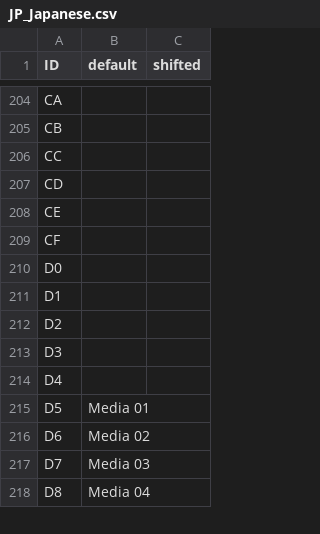
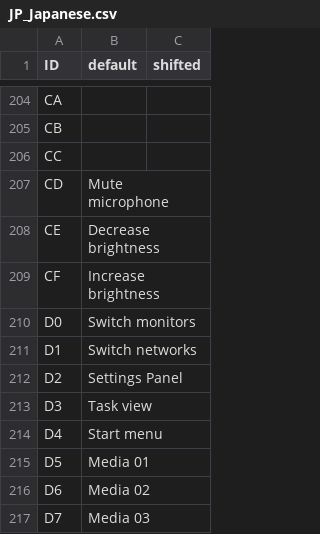
Before and after one commit to haborite/ku1255-firmware-modifier, a CSV file: logical_layouts/JP_Japanese.csv, drawn as a sheet; only a part is shown, gaps mark what is left out; the shorter side is filled out with more unchanged rows.

Commit message:
Add function keys to logical layouts

```diff
--- a/logical_layouts/JP_Japanese.csv
+++ b/logical_layouts/JP_Japanese.csv
@@ -206,10 +206,10 @@ CB,,
 CC,,
-CD,,
-CE,,
-CF,,
-D0,,
-D1,,
-D2,,
-D3,,
-D4,,
+CD,Mute microphone,
+CE,Decrease brightness,
+CF,Increase brightness,
+D0,Switch monitors,
+D1,Switch networks,
+D2,Settings Panel,
+D3,Task view,
+D4,Start menu,
 D5,Media 01,
```
Also changed, not shown: logical_layouts/UK_English.csv, logical_layouts/US_English.csv.
